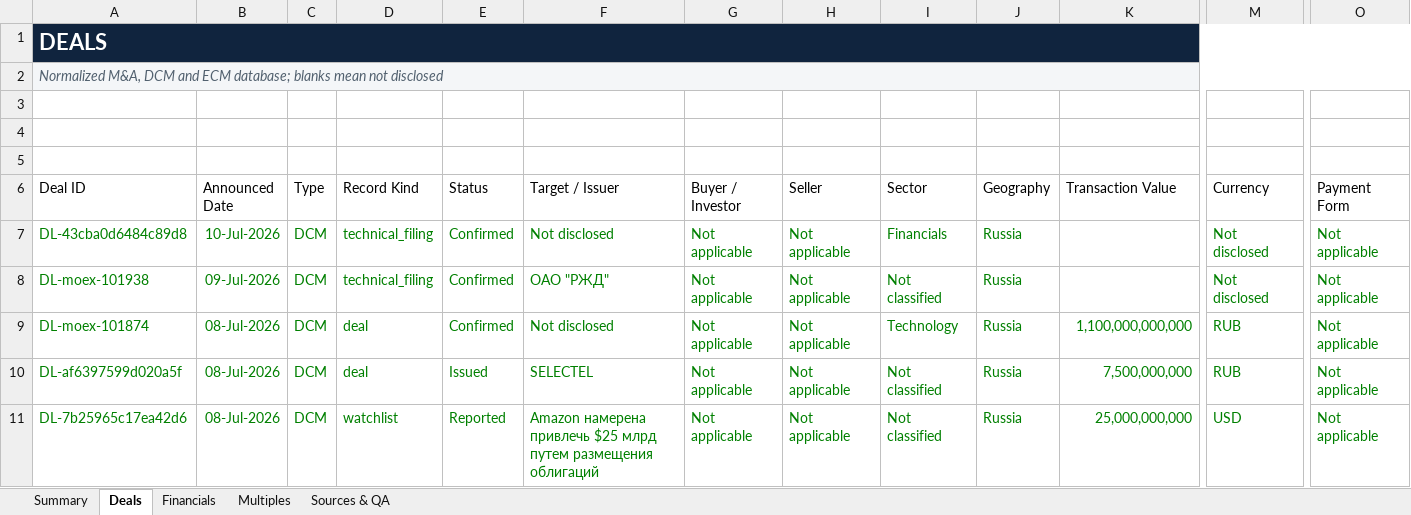
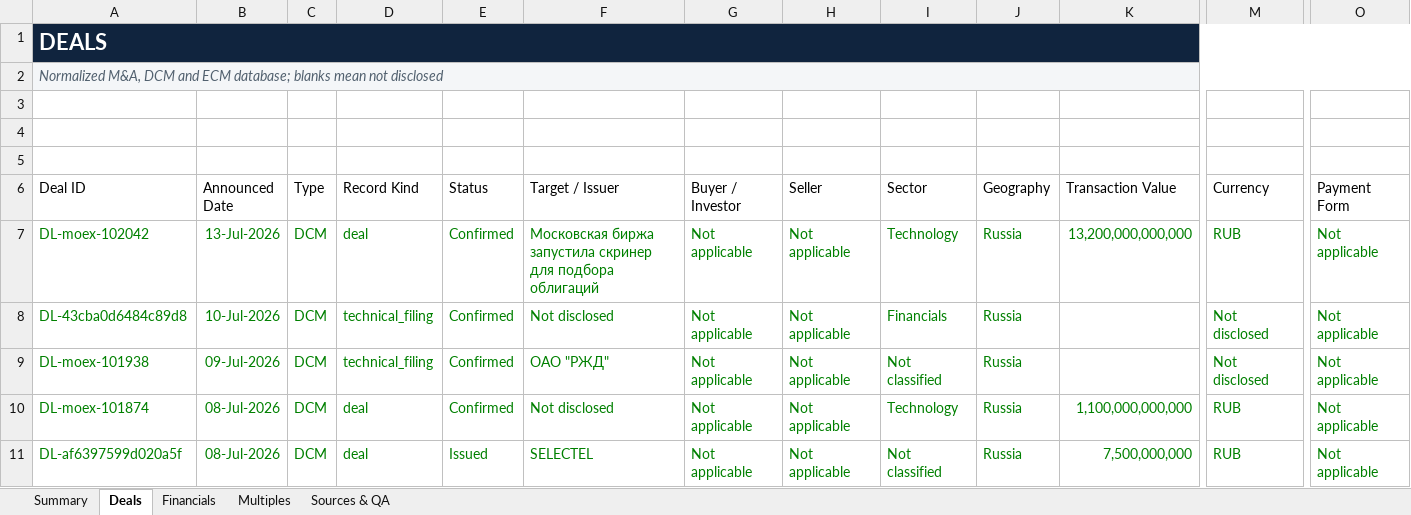
Before and after one commit to irisaurum/deal-markets-copilot, an Excel workbook: output/precedent_transactions.xlsx, sheet Deals, drawn as a sheet; only a part is shown, gaps mark what is left out; the shorter side is filled out with more unchanged rows; values as stored, in another font and other column widths than the file's, no borders; table styles not drawn; rows hold the shown columns only; the diff names each change by its address in the sheet, - before the commit and + after, or states it on an @@ line.

```diff
--- a/output/precedent_transactions.xlsx (sheet Deals)
+++ b/output/precedent_transactions.xlsx (sheet Deals)
+row 7: DL-moex-102042 | 13-Jul-2026 | DCM | deal | Confirmed | Московская биржа запустила скринер для подбора облигаций | Not applicable | Not applicable | Technology | Russia | 13,200,000,000,000 | RUB | Not applicable
```
Also changed, not shown: sheet Sources & QA, sheet Summary, 5 other files.
